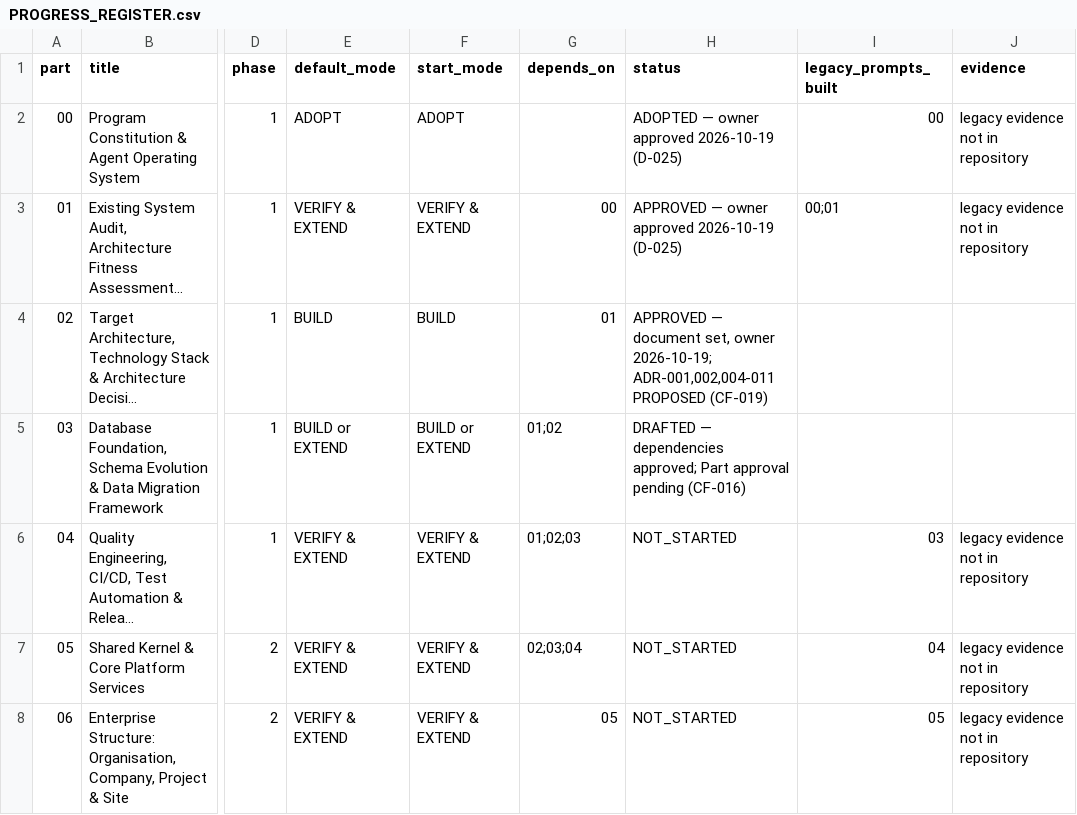
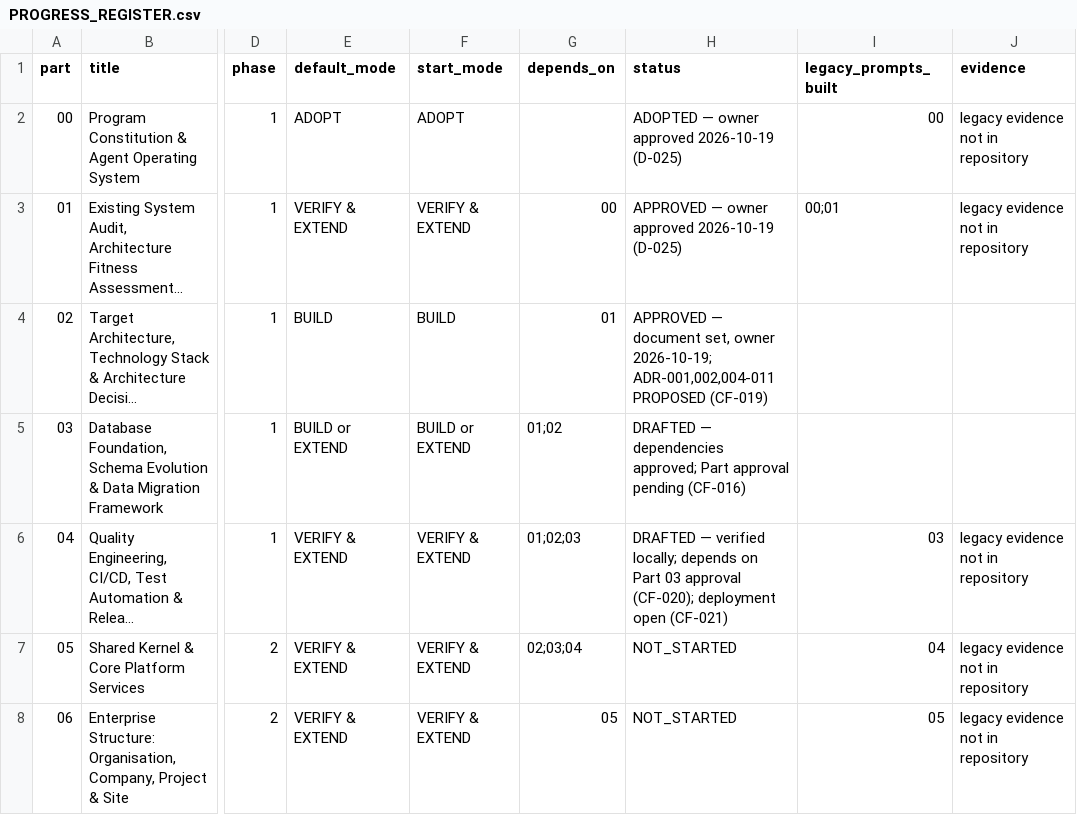
Before and after one commit to sahaainfra/ERP_Construction, a CSV file: docs/erp-program/PROGRESS_REGISTER.csv, drawn as a sheet; only a part is shown, gaps mark what is left out; long unchanged cells end in …; the diff names each change by its address in the sheet, - before the commit and + after, or states it on an @@ line.

```diff
--- a/docs/erp-program/PROGRESS_REGISTER.csv
+++ b/docs/erp-program/PROGRESS_REGISTER.csv
-H6 (status): NOT_STARTED
+H6 (status): DRAFTED — verified locally; depends on Part 03 approval (CF-020); deployment open (CF-021)
```
Also changed, not shown: 43 other files.
